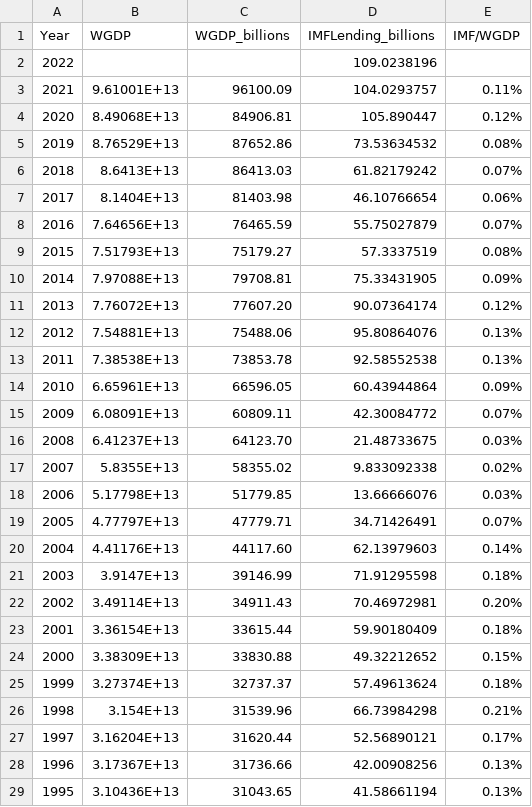
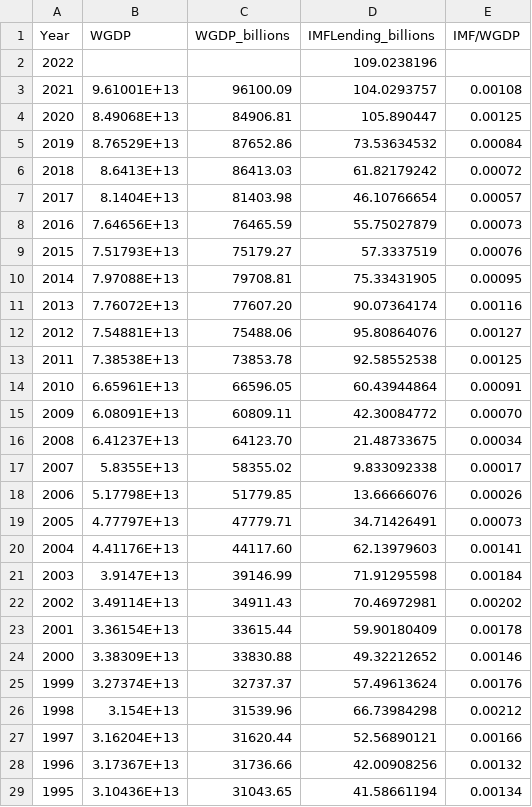
Before and after one commit to LMac123/LMac123.github.io, a CSV file: API_NY.GDP.MKTP.CD_DS2_en_csv_v2_4638853.csv, drawn as a sheet; only a part is shown; the diff covers the shown part only.

Commit message:
Add files via upload

```diff
--- a/API_NY.GDP.MKTP.CD_DS2_en_csv_v2_4638853.csv
+++ b/API_NY.GDP.MKTP.CD_DS2_en_csv_v2_4638853.csv
@@ -2,28 +2,28 @@
 2022,,,109.0238196,
-2021,9.61001E+13,96100.09,104.0293757,0.11%
-2020,8.49068E+13,84906.81,105.890447,0.12%
-2019,8.76529E+13,87652.86,73.53634532,0.08%
-2018,8.6413E+13,86413.03,61.82179242,0.07%
-2017,8.1404E+13,81403.98,46.10766654,0.06%
-2016,7.64656E+13,76465.59,55.75027879,0.07%
-2015,7.51793E+13,75179.27,57.3337519,0.08%
-2014,7.97088E+13,79708.81,75.33431905,0.09%
-2013,7.76072E+13,77607.20,90.07364174,0.12%
-2012,7.54881E+13,75488.06,95.80864076,0.13%
-2011,7.38538E+13,73853.78,92.58552538,0.13%
-2010,6.65961E+13,66596.05,60.43944864,0.09%
-2009,6.08091E+13,60809.11,42.30084772,0.07%
-2008,6.41237E+13,64123.70,21.48733675,0.03%
-2007,5.8355E+13,58355.02,9.833092338,0.02%
-2006,5.17798E+13,51779.85,13.66666076,0.03%
-2005,4.77797E+13,47779.71,34.71426491,0.07%
-2004,4.41176E+13,44117.60,62.13979603,0.14%
-2003,3.9147E+13,39146.99,71.91295598,0.18%
-2002,3.49114E+13,34911.43,70.46972981,0.20%
-2001,3.36154E+13,33615.44,59.90180409,0.18%
-2000,3.38309E+13,33830.88,49.32212652,0.15%
-1999,3.27374E+13,32737.37,57.49613624,0.18%
-1998,3.154E+13,31539.96,66.73984298,0.21%
-1997,3.16204E+13,31620.44,52.56890121,0.17%
-1996,3.17367E+13,31736.66,42.00908256,0.13%
-1995,3.10436E+13,31043.65,41.58661194,0.13%
+2021,9.61001E+13,96100.09,104.0293757,0.00108
+2020,8.49068E+13,84906.81,105.890447,0.00125
+2019,8.76529E+13,87652.86,73.53634532,0.00084
+2018,8.6413E+13,86413.03,61.82179242,0.00072
+2017,8.1404E+13,81403.98,46.10766654,0.00057
+2016,7.64656E+13,76465.59,55.75027879,0.00073
+2015,7.51793E+13,75179.27,57.3337519,0.00076
+2014,7.97088E+13,79708.81,75.33431905,0.00095
+2013,7.76072E+13,77607.20,90.07364174,0.00116
+2012,7.54881E+13,75488.06,95.80864076,0.00127
+2011,7.38538E+13,73853.78,92.58552538,0.00125
+2010,6.65961E+13,66596.05,60.43944864,0.00091
+2009,6.08091E+13,60809.11,42.30084772,0.00070
+2008,6.41237E+13,64123.70,21.48733675,0.00034
+2007,5.8355E+13,58355.02,9.833092338,0.00017
+2006,5.17798E+13,51779.85,13.66666076,0.00026
+2005,4.77797E+13,47779.71,34.71426491,0.00073
+2004,4.41176E+13,44117.60,62.13979603,0.00141
+2003,3.9147E+13,39146.99,71.91295598,0.00184
+2002,3.49114E+13,34911.43,70.46972981,0.00202
+2001,3.36154E+13,33615.44,59.90180409,0.00178
+2000,3.38309E+13,33830.88,49.32212652,0.00146
+1999,3.27374E+13,32737.37,57.49613624,0.00176
+1998,3.154E+13,31539.96,66.73984298,0.00212
+1997,3.16204E+13,31620.44,52.56890121,0.00166
+1996,3.17367E+13,31736.66,42.00908256,0.00132
+1995,3.10436E+13,31043.65,41.58661194,0.00134
```
Also changed, not shown: 11 edited cells elsewhere in this file.
